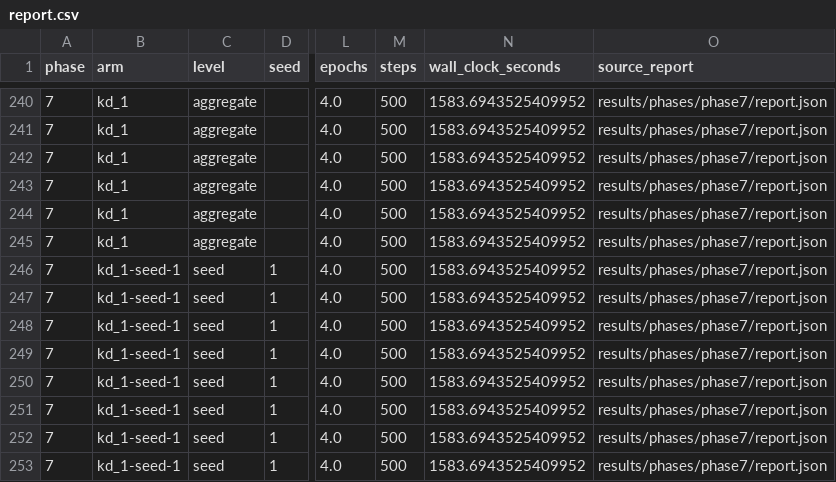
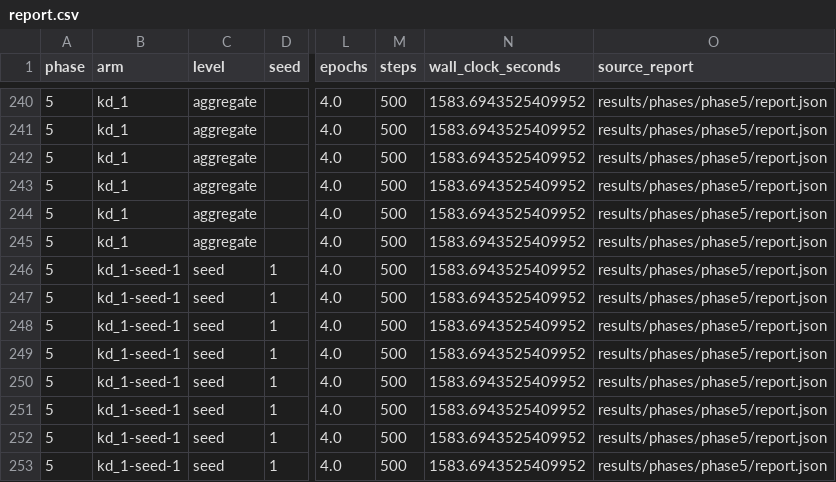
Before and after one commit to YashNagda17/genai-continual-training, a CSV file: results/report.csv, drawn as a sheet; only a part is shown, gaps mark what is left out; the diff covers the shown part only; the diff names each change by its address in the sheet, - before the commit and + after, or states it on an @@ line.

```diff
--- a/results/report.csv
+++ b/results/report.csv
-A240:A253 (phase): 7
+A240:A253 (phase): 5
-O240:O253 (source_report): results/phases/phase7/report.json
+O240:O253 (source_report): results/phases/phase5/report.json
```
Also changed, not shown: 108 edited cells elsewhere in this file, results/phases/phase1/report.csv, results/phases/phase2/report.csv, 44 other files.
